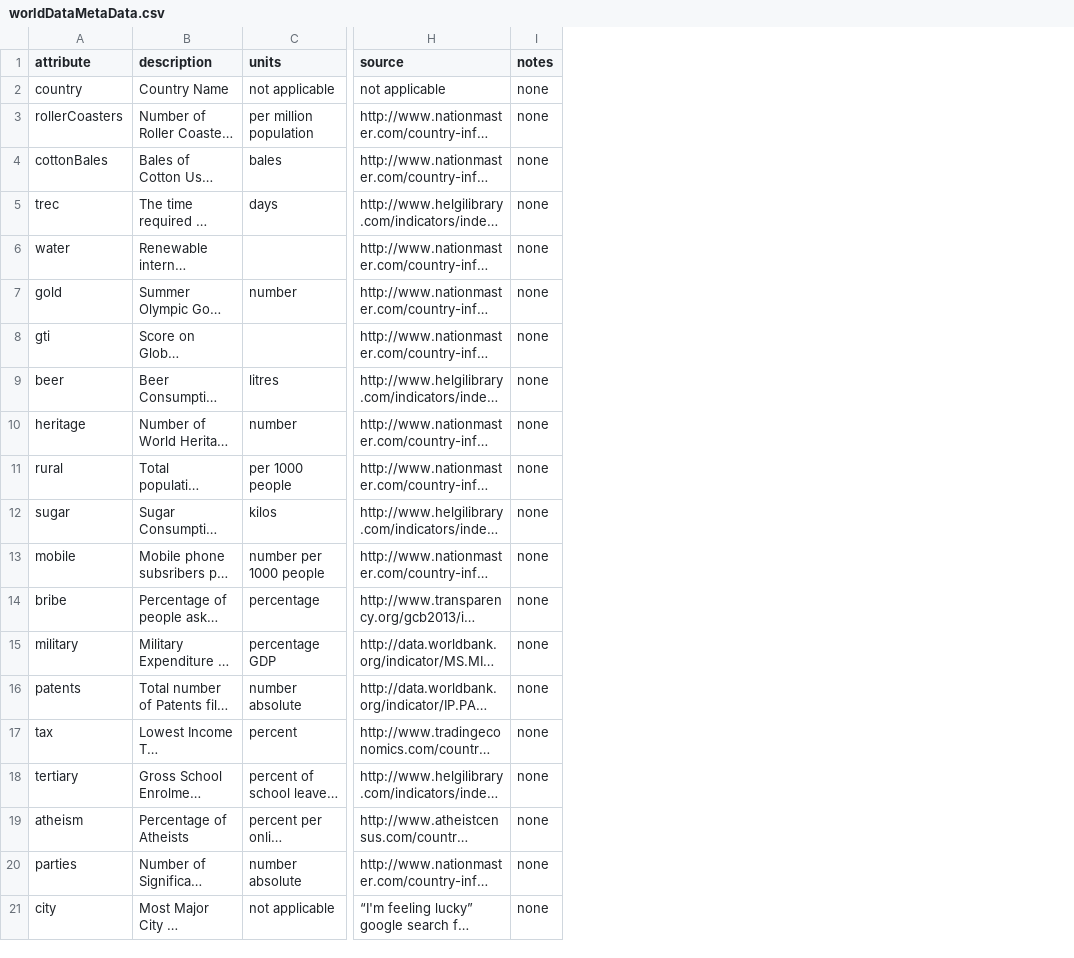
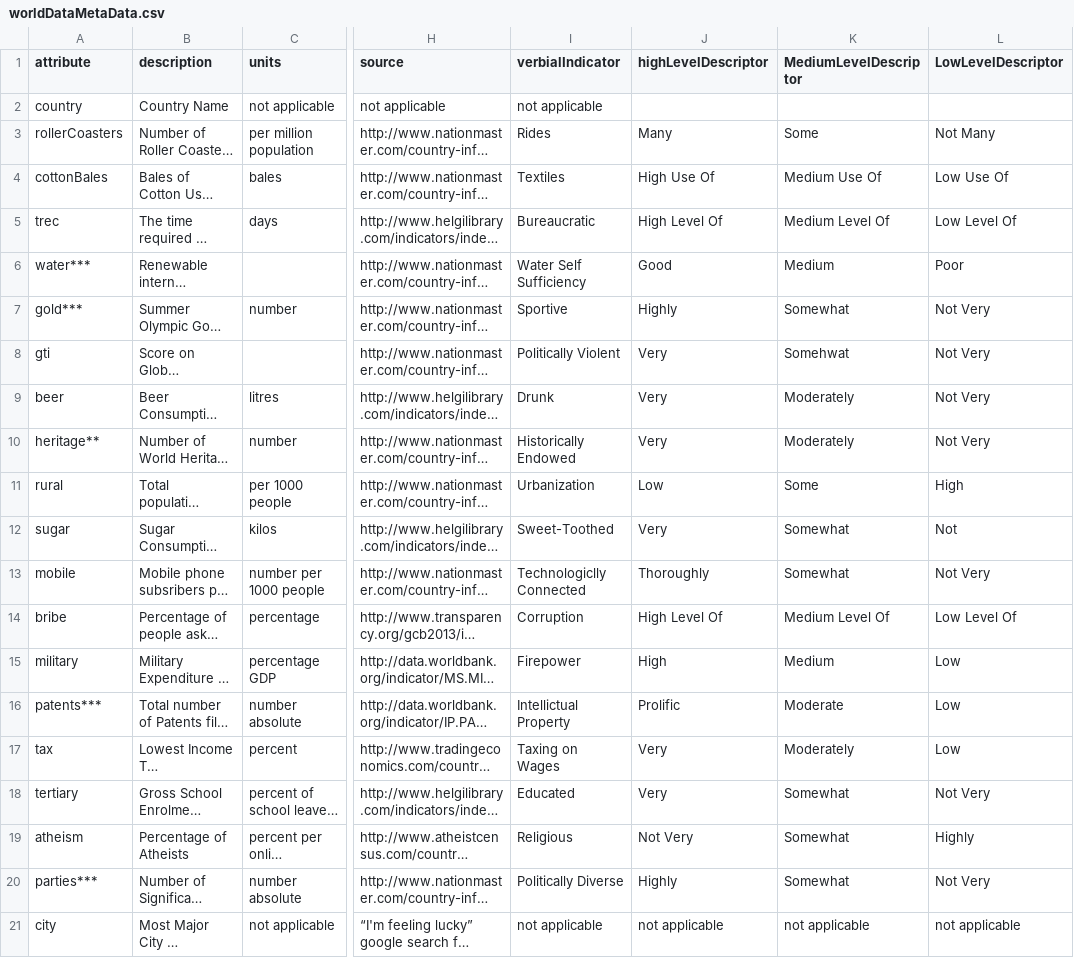
Before and after one commit to giaxyz/ChiSquaredContingencies, a CSV file: worldDataMetaData.csv, drawn as a sheet; only a part is shown, gaps mark what is left out; long unchanged cells end in …; removed rows and columns are numbered as before the commit, all else as after; the diff names each change by its address in the sheet, - before the commit and + after, or states it on an @@ line.

```diff
--- a/worldDataMetaData.csv
+++ b/worldDataMetaData.csv
-column I (notes), rows 2-21: all none
+column I (verbialIndicator), rows 2-21: not applicable | Rides | Textiles | Bureaucratic | Water Self Sufficiency | Sportive | Politically Violent | Drunk | Historically Endowed | Urbanization | Sweet-Toothed | Technologiclly Connected | Corruption | Firepower | Intellictual Property | Taxing on Wages | Educated | Religious | Politically Diverse | not applicable
+column J (highLevelDescriptor), rows 3-21: Many | High Use Of | High Level Of | Good | Highly | Very | Very | Very | Low | Very | Thoroughly | High Level Of | High | Prolific | Very | Very | Not Very | Highly | not applicable
+column K (MediumLevelDescriptor), rows 3-21: Some | Medium Use Of | Medium Level Of | Medium | Somewhat | Somehwat | Moderately | Moderately | Some | Somewhat | Somewhat | Medium Level Of | Medium | Moderate | Moderately | Somewhat | Somewhat | Somewhat | not applicable
+column L (LowLevelDescriptor), rows 3-21: Not Many | Low Use Of | Low Level Of | Poor | Not Very | Not Very | Not Very | Not Very | High | Not | Not Very | Low Level Of | Low | Low | Low | Not Very | Highly | Not Very | not applicable
-A6 (attribute): water
+A6 (attribute): water***
-A7 (attribute): gold
+A7 (attribute): gold***
-A10 (attribute): heritage
+A10 (attribute): heritage**
-A16 (attribute): patents
+A16 (attribute): patents***
-A20 (attribute): parties
+A20 (attribute): parties***
```
Also changed, not shown: 2 other files.
